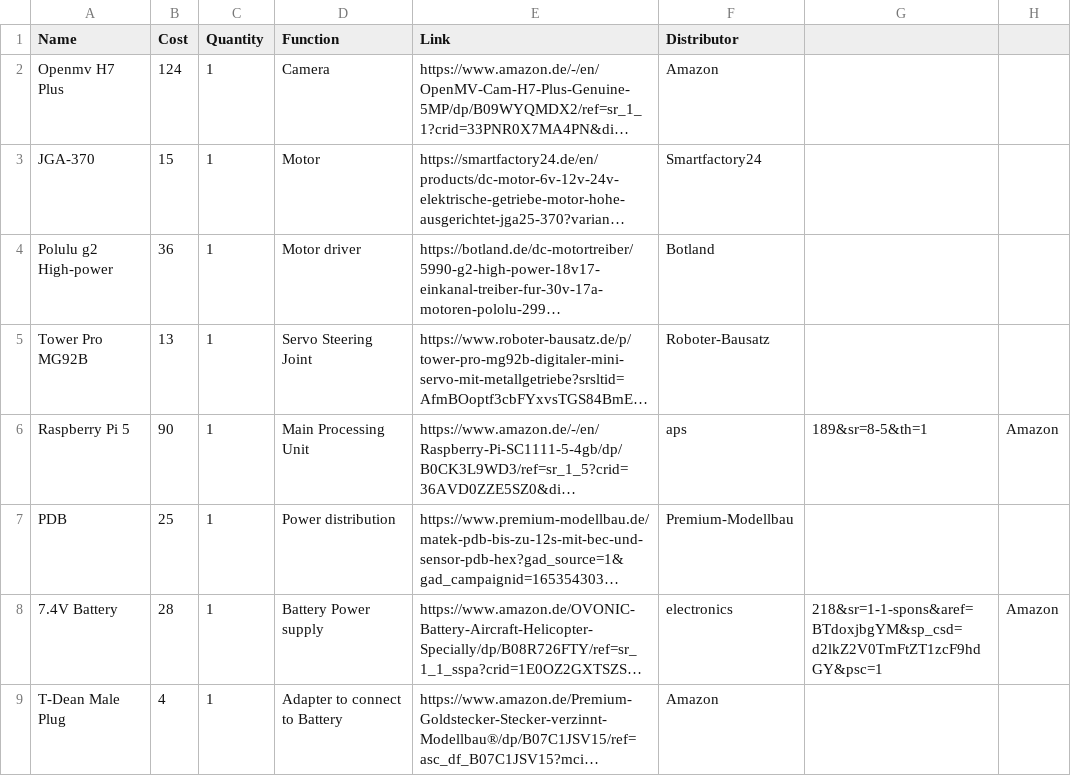
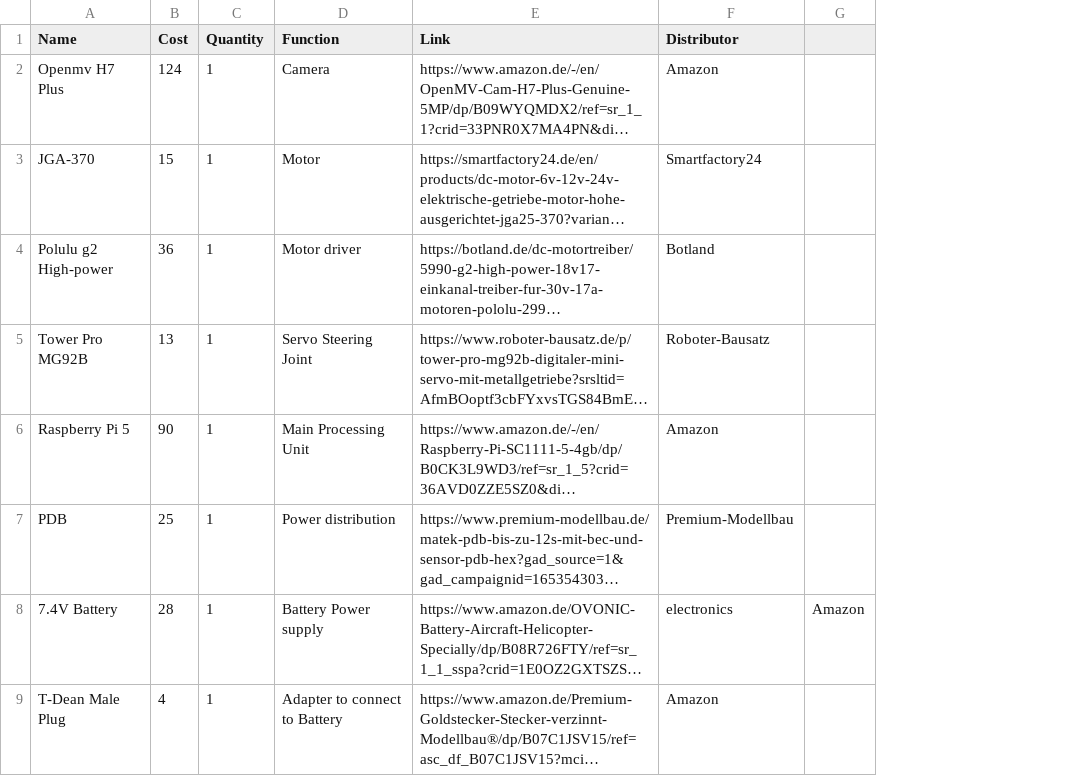
Before and after one commit to Gnoled5660/WRO-Car, a CSV file: BOM.csv, drawn as a sheet; only a part is shown; long unchanged cells end in …; removed rows and columns are numbered as before the commit, all else as after; the diff names each change by its address in the sheet, - before the commit and + after, or states it on an @@ line.

Commit message:
Update BOM.csv

```diff
--- a/BOM.csv
+++ b/BOM.csv
-column G, rows 6-8: 189&sr=8-5&th=1 |  | 218&sr=1-1-spons&aref=BTdoxjbgYM&sp_csd=d2lkZ2V0TmFtZT1zcF9hdGY&psc=1
-F6 (Distributor): aps
+F6 (Distributor): Amazon
-G6: Amazon
+G6: (empty)
```
